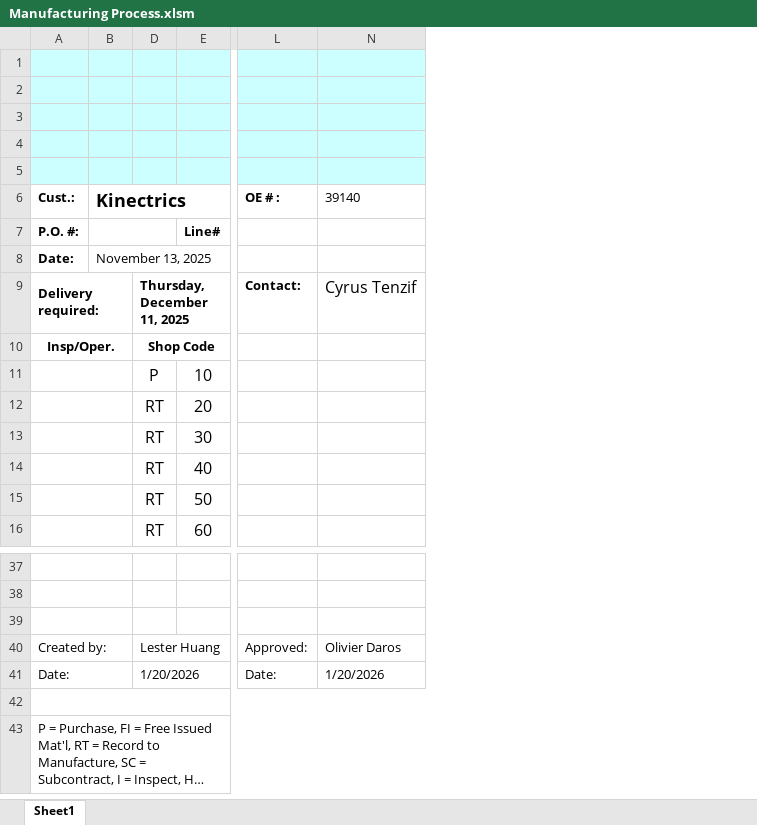
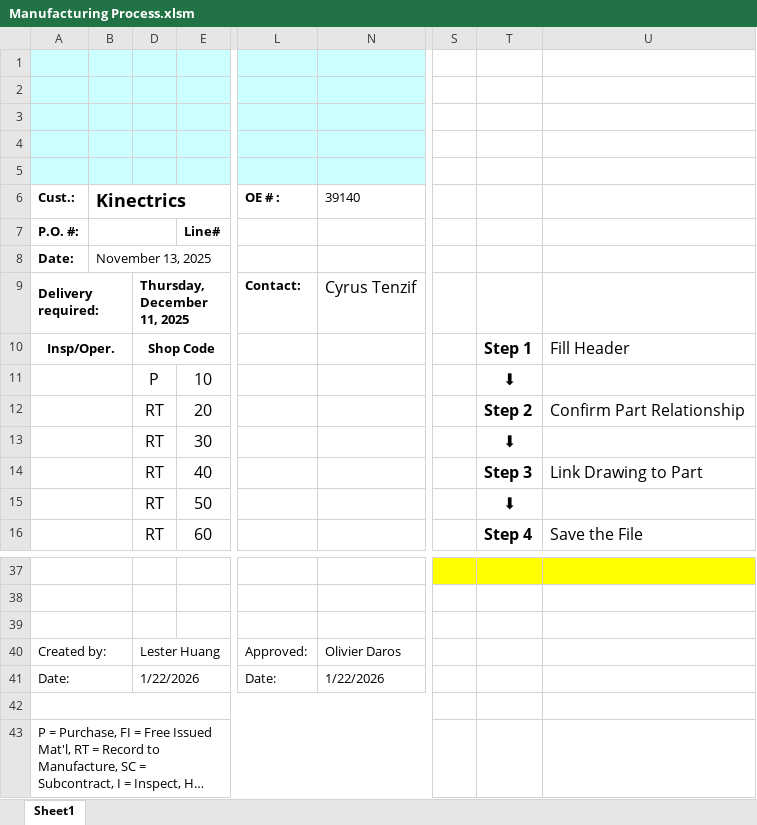
Before and after one commit to MadLeon/job_management, an Excel workbook: src/manufacturing process/Manufacturing Process.xlsm, sheet Sheet1, drawn as a sheet; only a part is shown, gaps mark what is left out; long unchanged cells end in …; values as stored, in another font and other column widths than the file's, no borders; charts and pictures not drawn; the diff names each change by its address in the sheet, - before the commit and + after, or states it on an @@ line.

```diff
--- a/src/manufacturing process/Manufacturing Process.xlsm (sheet Sheet1)
+++ b/src/manufacturing process/Manufacturing Process.xlsm (sheet Sheet1)
+column S, empty
+column T, rows 10-16: Step 1 | ⬇ | Step 2 | ⬇ | Step 3 | ⬇ | Step 4
+column U, rows 10-16: Fill Header |  | Confirm Part Relationship |  | Link Drawing to Part |  | Save the File
-D41: 1/20/2026
+D41: 1/22/2026
-N41 (39140): 1/20/2026
+N41 (39140): 1/22/2026
```
Also changed, not shown: charts or pictures, 12 other files.
